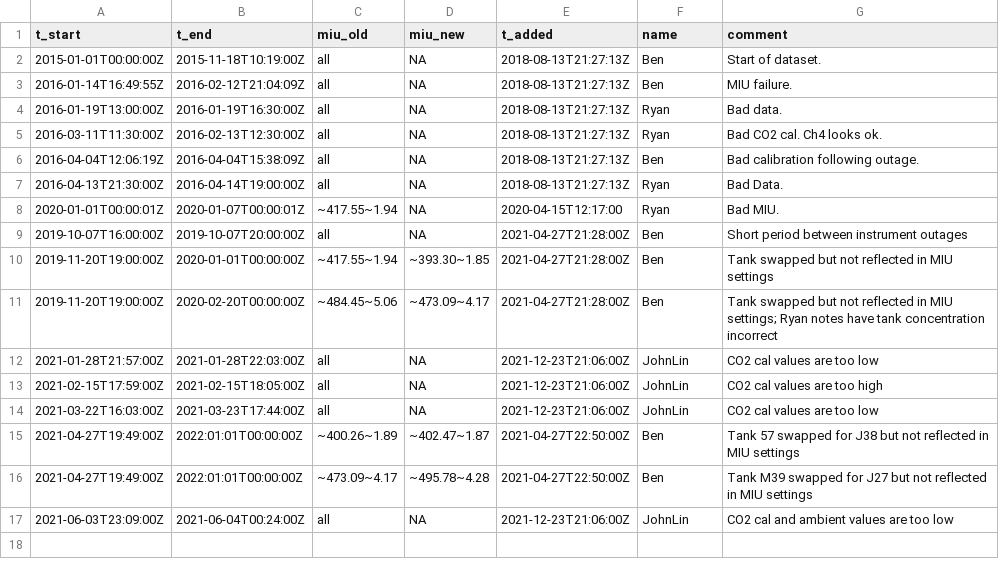
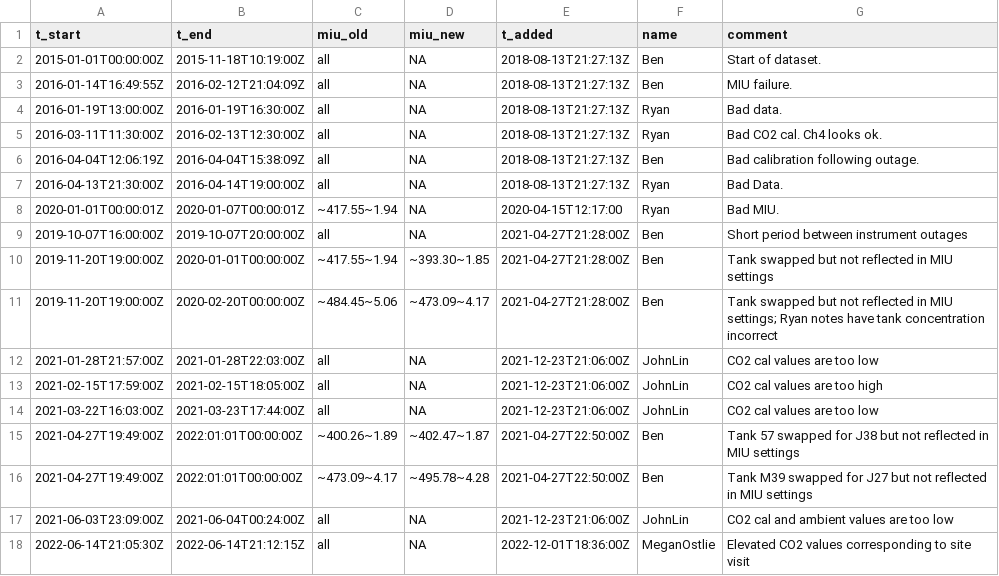
Before and after one commit to uataq/data-pipeline, a CSV file: bad/csp/lgr_ugga.csv, drawn as a sheet.

Commit message:
Update lgr_ugga.csv

```diff
--- a/bad/csp/lgr_ugga.csv
+++ b/bad/csp/lgr_ugga.csv
@@ -17 +17,2 @@ t_start,t_end,miu_old,miu_new,t_added,name,comment
 2021-06-03T23:09:00Z,2021-06-04T00:24:00Z,all,NA,2021-12-23T21:06:00Z,JohnLin,CO2 cal and ambient values are too low
+2022-06-14T21:05:30Z,2022-06-14T21:12:15Z,all,NA,2022-12-01T18:36:00Z,MeganOstlie,Elevated CO2 values corresponding to site visit
```
